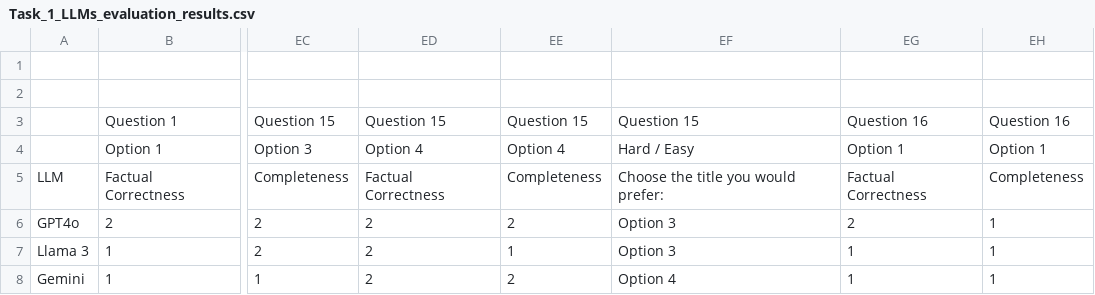
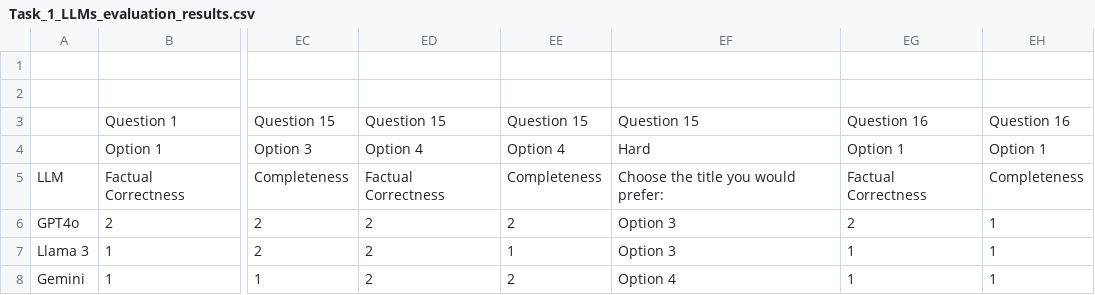
Before and after one commit to merealone2516/Can-LLMs-Evaluate-, a CSV file: LLM Evaluation/Task_1_LLMs_evaluation_results.csv, drawn as a sheet; only a part is shown, gaps mark what is left out; the diff names each change by its address in the sheet, - before the commit and + after, or states it on an @@ line.

Commit message:
Update Task_1_LLMs_evaluation_results.csv

```diff
--- a/LLM Evaluation/Task_1_LLMs_evaluation_results.csv
+++ b/LLM Evaluation/Task_1_LLMs_evaluation_results.csv
-EF4: Hard / Easy
+EF4: Hard
```
